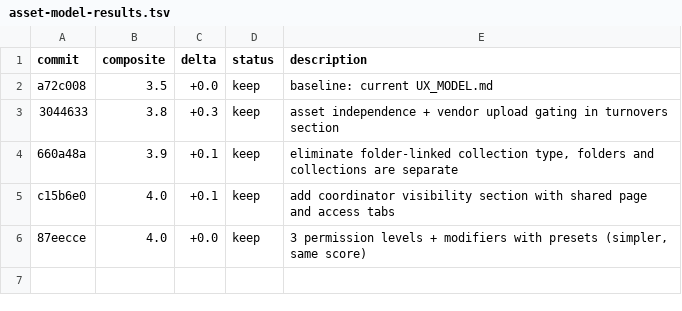
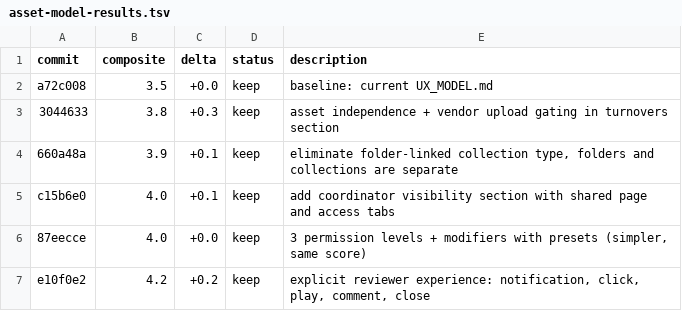
Before and after one commit to ivvvvvvvvvaaaan/Upside-Down, a TSV file: asset-model-results.tsv, drawn as a sheet; the diff names each change by its address in the sheet, - before the commit and + after, or states it on an @@ line.

Commit message:
experiment 5: add explicit reviewer experience section

```diff
--- a/asset-model-results.tsv
+++ b/asset-model-results.tsv
+row 7: e10f0e2 | 4.2 | +0.2 | keep | explicit reviewer experience: notification, click, play, comment, close
```
Also changed, not shown: 1 other file.
